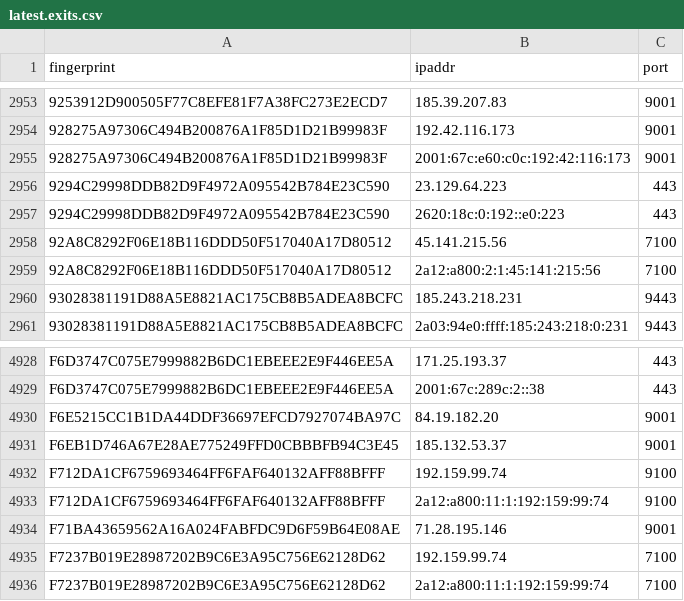
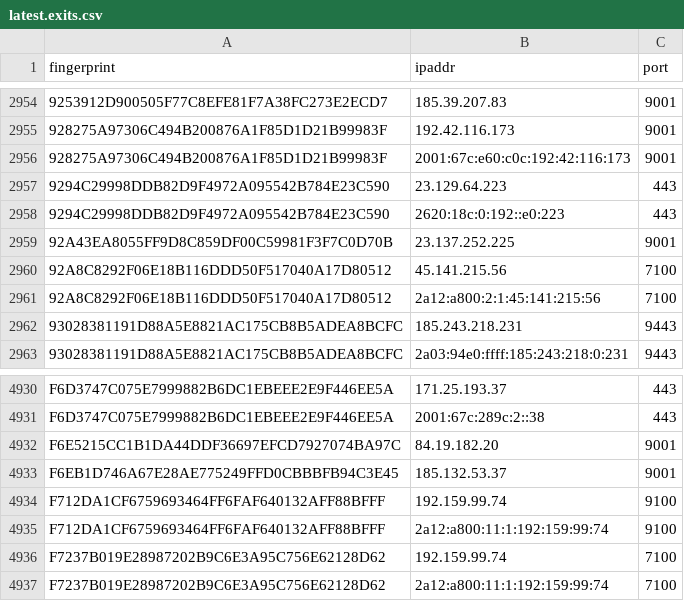
Before and after one commit to ling0x/tor-nodes, a CSV file: latest.exits.csv, drawn as a sheet; only a part is shown, gaps mark what is left out; removed rows and columns are numbered as before the commit, all else as after; the diff covers the shown part only; the diff names each change by its address in the sheet, - before the commit and + after, or states it on an @@ line.

```diff
--- a/latest.exits.csv
+++ b/latest.exits.csv
+row 2959: 92A43EA8055FF9D8C859DF00C59981F3F7C0D70B | 23.137.252.225 | 9001
-row 4934: F71BA43659562A16A024FABFDC9D6F59B64E08AE | 71.28.195.146 | 9001
```
Also changed, not shown: 3 added rows and 2 removed rows elsewhere in this file, latest.all.csv, latest.guards.csv.
